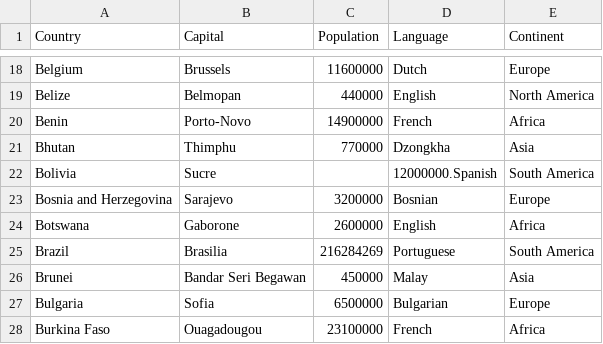
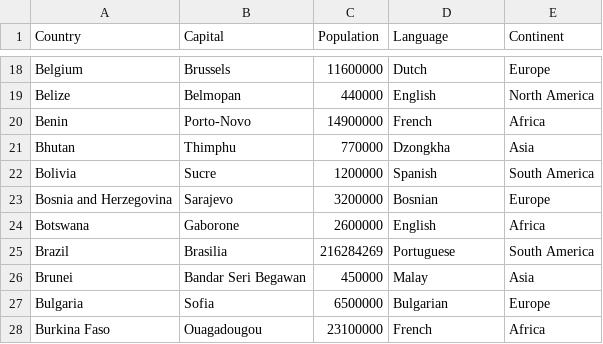
Before and after one commit to ykobos/python-learning-journal, a CSV file: countries.csv, drawn as a sheet; only a part is shown, gaps mark what is left out.

Commit message:
Add files via upload

```diff
--- a/countries.csv
+++ b/countries.csv
@@ -21,3 +21,3 @@ Benin,Porto-Novo,14900000,French,Africa
 Bhutan,Thimphu,770000,Dzongkha,Asia
-Bolivia,Sucre,,12000000.Spanish,South America
+Bolivia,Sucre,1200000,Spanish,South America
 Bosnia and Herzegovina,Sarajevo,3200000,Bosnian,Europe
```
